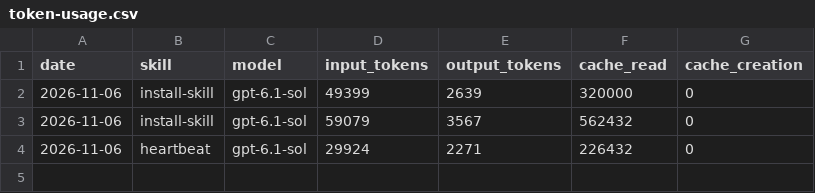
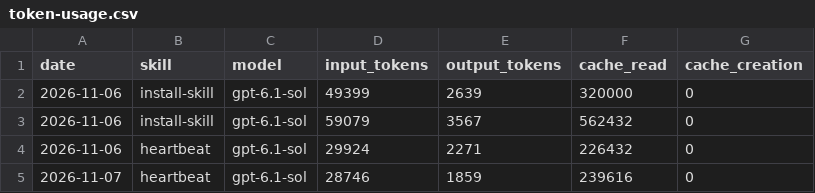
Before and after one commit to SorenMoussavian/SorenOS-Aeon, a CSV file: memory/token-usage.csv, drawn as a sheet.

Commit message:
chore(heartbeat): auto-commit 2026-11-07

```diff
--- a/memory/token-usage.csv
+++ b/memory/token-usage.csv
@@ -4 +4,2 @@ date,skill,model,input_tokens,output_tokens,cache_read,cache_creation
 2026-11-06,heartbeat,gpt-6.1-sol,29924,2271,226432,0
+2026-11-07,heartbeat,gpt-6.1-sol,28746,1859,239616,0
```
Also changed, not shown: 3 other files.
